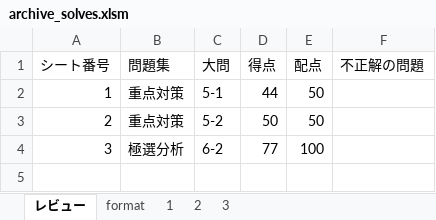
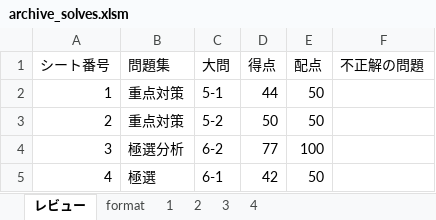
Before and after one commit to Shinichi0713/security_specialist, an Excel workbook: 2025/5-mail-security/archive_solves.xlsm, sheet レビュー, drawn as a sheet; values as stored, in another font and other column widths than the file's, no borders; charts and pictures not drawn; the diff names each change by its address in the sheet, - before the commit and + after, or states it on an @@ line.

```diff
--- a/2025/5-mail-security/archive_solves.xlsm (sheet レビュー)
+++ b/2025/5-mail-security/archive_solves.xlsm (sheet レビュー)
+sheet tab: 4
+row 5: 4 | 極選 | 6-1 | 42 | 50
```
Also changed, not shown: sheet 3, 2 other files.
